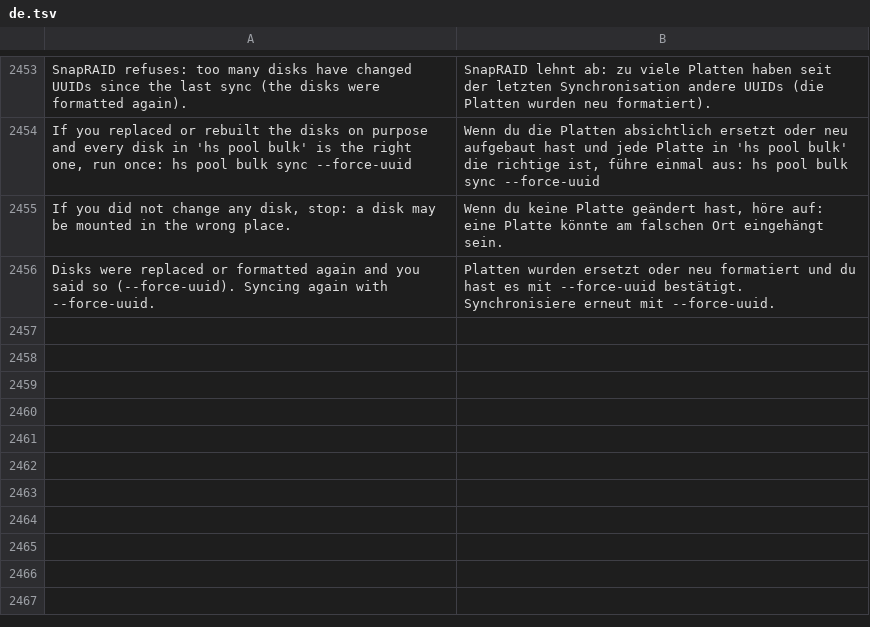
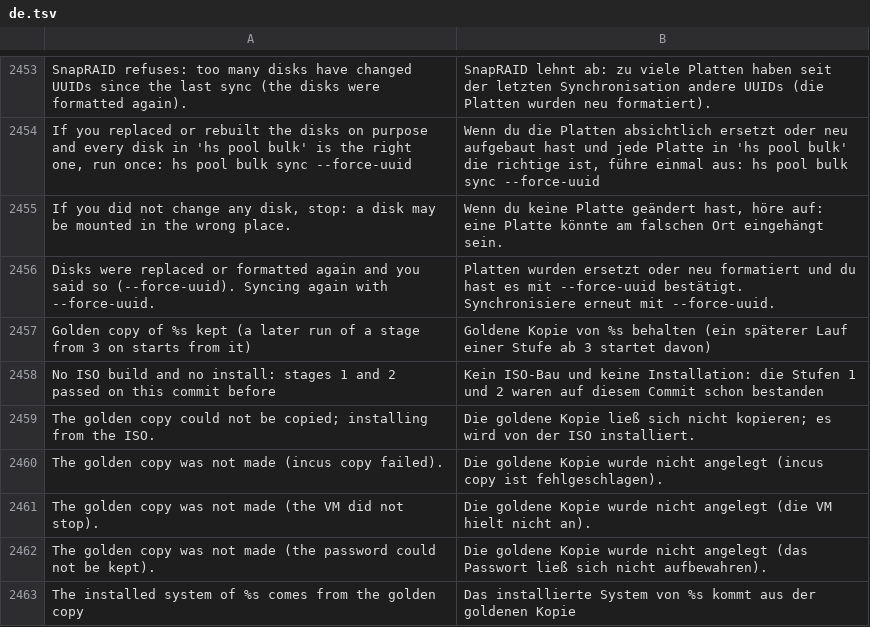
Before and after one commit to hobnix/core, a TSV file: scripts/lib/i18n/de.tsv, drawn as a sheet; only a part is shown, gaps mark what is left out.

Commit message:
feat(testlab): stages 3 and up start from a golden copy of the installed VM (#712)
Signed-off-by: Wolfgang Schuchter <wolfgang@schuchter.dev>

```diff
--- a/scripts/lib/i18n/de.tsv
+++ b/scripts/lib/i18n/de.tsv
@@ -2456 +2456,8 @@ If you did not change any disk, stop: a disk may be mounted in the wrong place.
 Disks were replaced or formatted again and you said so (--force-uuid). Syncing again with --force-uuid.	Platten wurden ersetzt oder neu formatiert und du hast es mit --force-uuid bestätigt. Synchronisiere erneut mit --force-uuid.
+Golden copy of %s kept (a later run of a stage from 3 on starts from it)	Goldene Kopie von %s behalten (ein späterer Lauf einer Stufe ab 3 startet davon)
+No ISO build and no install: stages 1 and 2 passed on this commit before	Kein ISO-Bau und keine Installation: die Stufen 1 und 2 waren auf diesem Commit schon bestanden
+The golden copy could not be copied; installing from the ISO.	Die goldene Kopie ließ sich nicht kopieren; es wird von der ISO installiert.
+The golden copy was not made (incus copy failed).	Die goldene Kopie wurde nicht angelegt (incus copy ist fehlgeschlagen).
+The golden copy was not made (the VM did not stop).	Die goldene Kopie wurde nicht angelegt (die VM hielt nicht an).
+The golden copy was not made (the password could not be kept).	Die goldene Kopie wurde nicht angelegt (das Passwort ließ sich nicht aufbewahren).
+The installed system of %s comes from the golden copy	Das installierte System von %s kommt aus der goldenen Kopie
```
Also changed, not shown: 4 other files.
